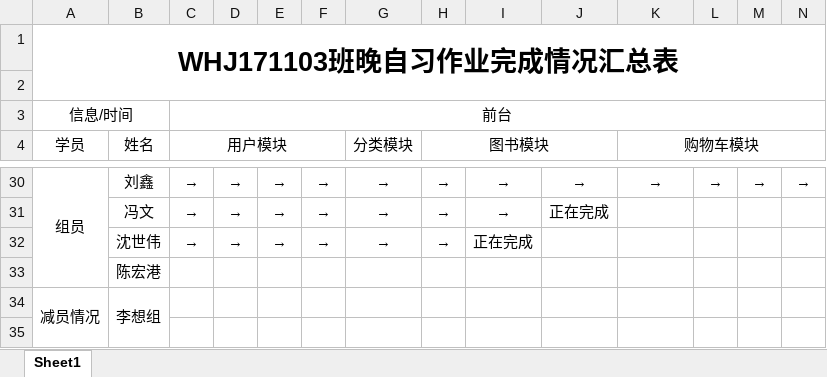
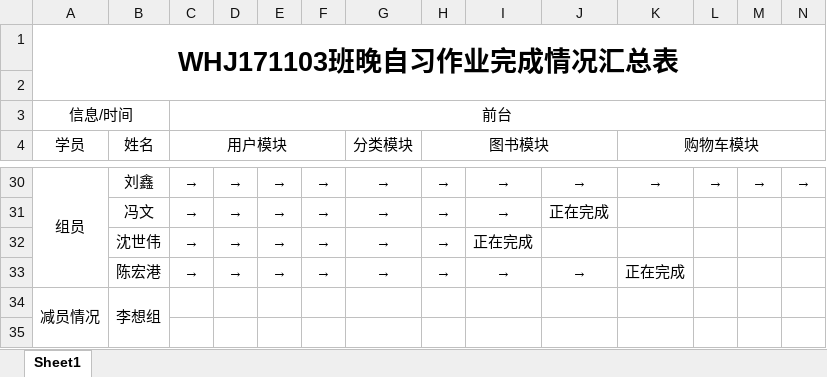
Before and after one commit to Larry21gram/BJT, an Excel workbook: 作业完成情况汇总.xlsx, sheet Sheet1, drawn as a sheet; only a part is shown, gaps mark what is left out; values as stored, in another font and other column widths than the file's, no borders; the diff names each change by its address in the sheet, - before the commit and + after, or states it on an @@ line.

Commit message:
作业

```diff
--- a/作业完成情况汇总.xlsx (sheet Sheet1)
+++ b/作业完成情况汇总.xlsx (sheet Sheet1)
-C33 (用户模块): (empty)
+C33 (用户模块): →
-D33: (empty)
+D33: →
-E33: (empty)
+E33: →
-F33: (empty)
+F33: →
-G33 (分类模块): (empty)
+G33 (分类模块): →
-H33 (图书模块): (empty)
+H33 (图书模块): →
-I33: (empty)
+I33: →
-J33: (empty)
+J33: →
-K33 (购物车模块): (empty)
+K33 (购物车模块): 正在完成
```
